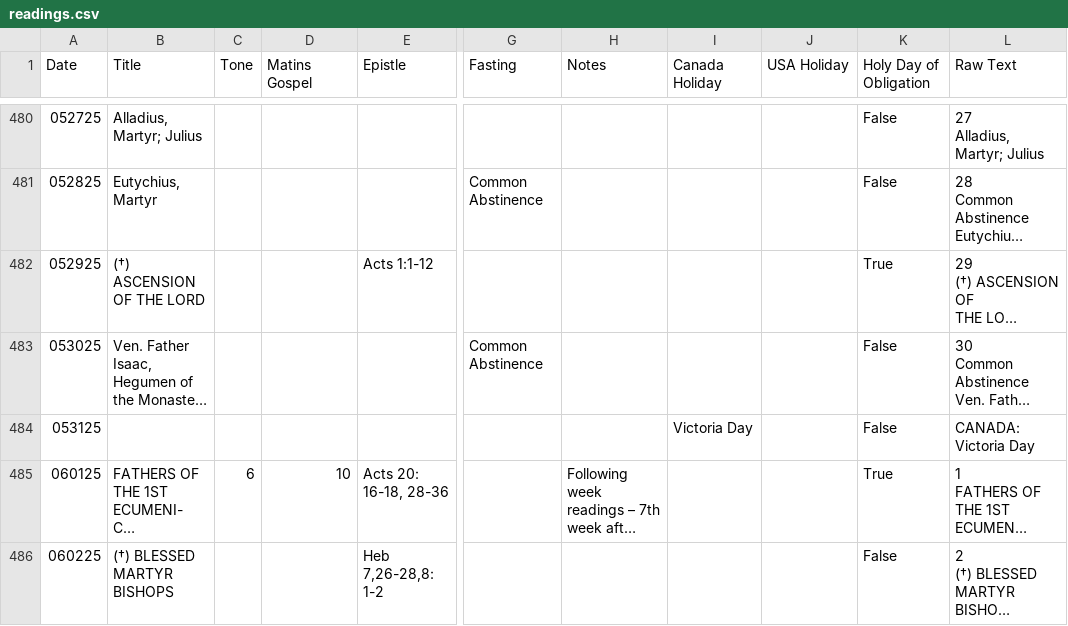
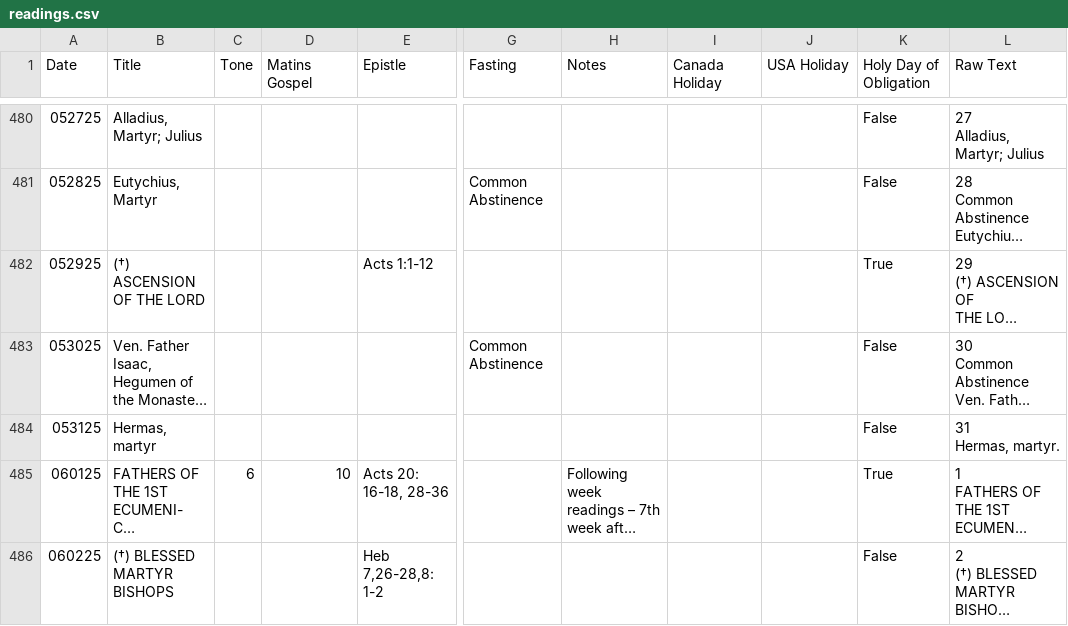
Before and after one commit to EbrahimKaram/ByzantineLiturgyReadings, a CSV file: calendars/readings.csv, drawn as a sheet; only a part is shown, gaps mark what is left out; long unchanged cells end in …; ↵ is a line break in a cell; the diff covers the shown part only; the diff names each change by its address in the sheet, - before the commit and + after, or states it on an @@ line.

```diff
--- a/calendars/readings.csv
+++ b/calendars/readings.csv
-B484 (Title): (empty)
+B484 (Title): Hermas, martyr
-I484 (Canada Holiday): Victoria Day
+I484 (Canada Holiday): (empty)
-L484 (Raw Text): CANADA: Victoria Day
+L484 (Raw Text): 31 ↵ Hermas, martyr.
```
Also changed, not shown: 8 edited cells elsewhere in this file, 2 other files.
